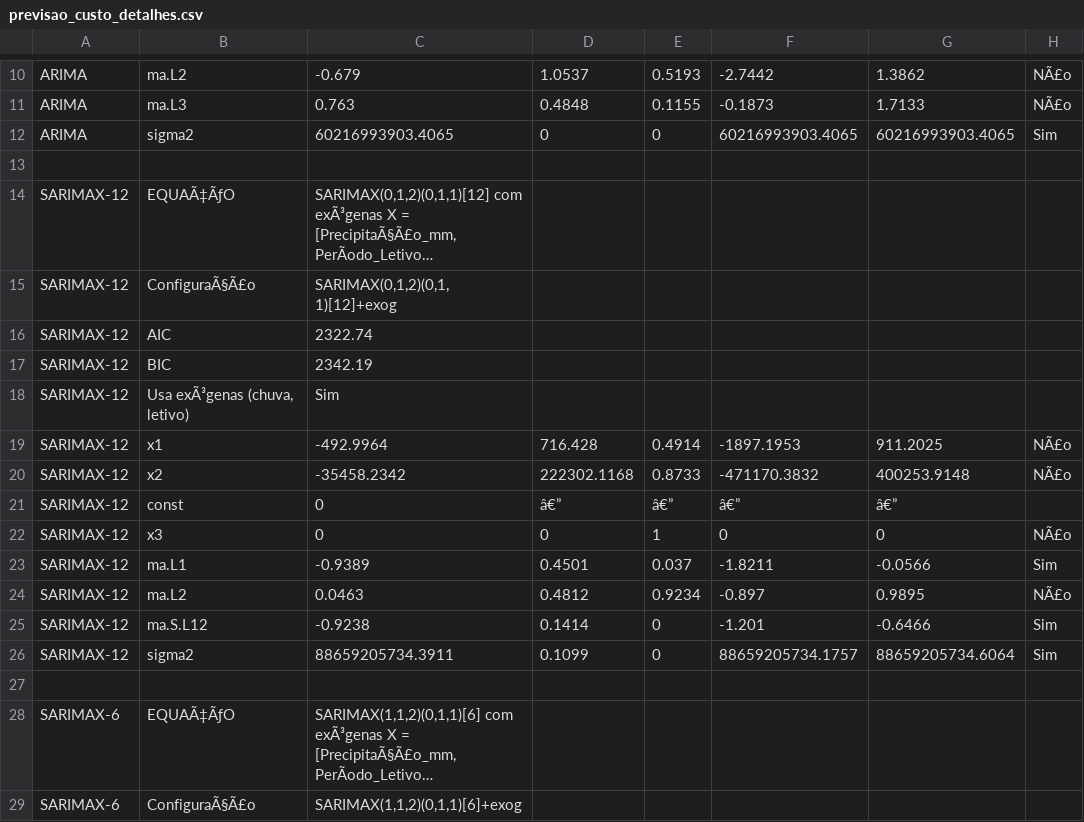
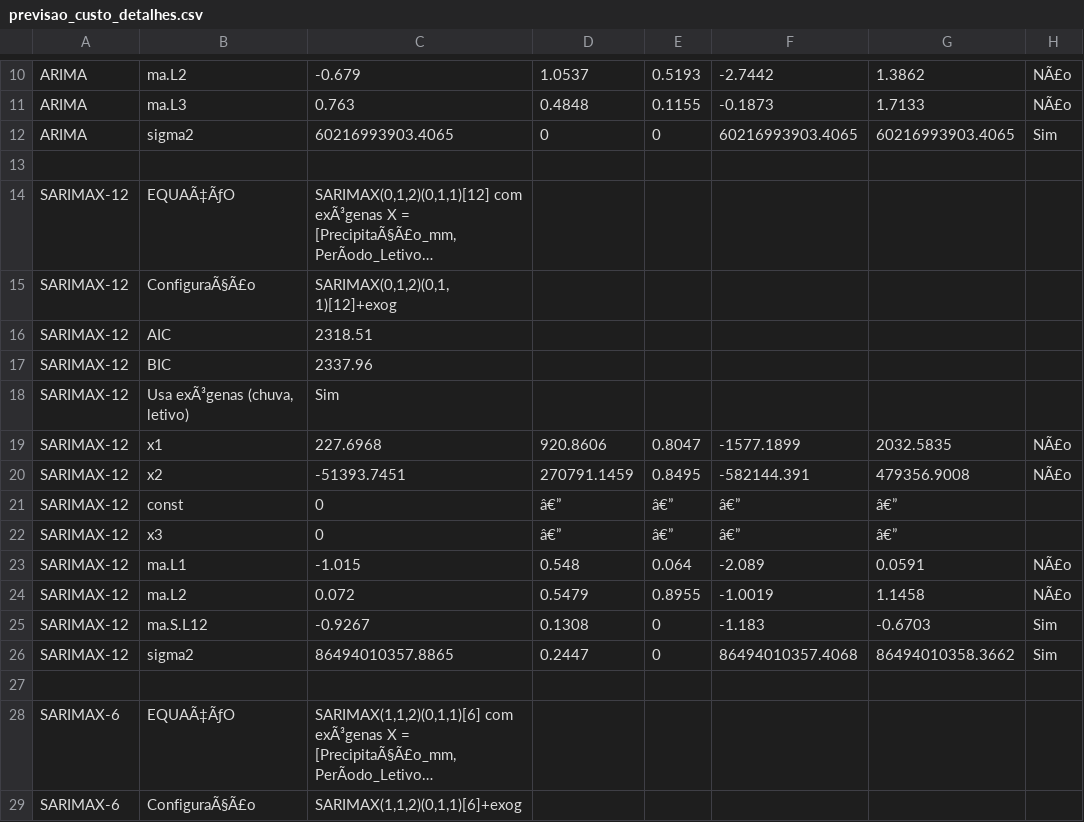
Before and after one commit to adinailson88/malha-previsao-custos, a CSV file: dados_csv/previsao_custo_detalhes.csv, drawn as a sheet; only a part is shown, gaps mark what is left out; long unchanged cells end in …; removed rows and columns are numbered as before the commit, all else as after; the diff covers the shown part only; the diff names each change by its address in the sheet, - before the commit and + after, or states it on an @@ line.

```diff
--- a/dados_csv/previsao_custo_detalhes.csv
+++ b/dados_csv/previsao_custo_detalhes.csv
-C16: 2322.74
+C16: 2318.51
-C17: 2342.19
+C17: 2337.96
-C19: -492.9964
+C19: 227.6968
-D19: 716.428
+D19: 920.8606
-E19: 0.4914
+E19: 0.8047
-F19: -1897.1953
+F19: -1577.1899
-G19: 911.2025
+G19: 2032.5835
-C20: -35458.2342
+C20: -51393.7451
-D20: 222302.1168
+D20: 270791.1459
-E20: 0.8733
+E20: 0.8495
-F20: -471170.3832
+F20: -582144.391
-G20: 400253.9148
+G20: 479356.9008
-D22: 0
+D22: â€”
-E22: 1
+E22: â€”
-F22: 0
+F22: â€”
-G22: 0
+G22: â€”
-H22: NÃ£o
+H22: (empty)
-row 23: SARIMAX-12 | ma.L1 | -0.9389 | 0.4501 | 0.037 | -1.8211 | -0.0566 | Sim
+row 23: SARIMAX-12 | ma.L1 | -1.015 | 0.548 | 0.064 | -2.089 | 0.0591 | NÃ£o
-C24: 0.0463
+C24: 0.072
-D24: 0.4812
+D24: 0.5479
-E24: 0.9234
+E24: 0.8955
-F24: -0.897
+F24: -1.0019
-G24: 0.9895
+G24: 1.1458
-C25: -0.9238
+C25: -0.9267
-D25: 0.1414
+D25: 0.1308
-F25: -1.201
+F25: -1.183
-G25: -0.6466
+G25: -0.6703
-C26: 88659205734.3911
+C26: 86494010357.8865
-D26: 0.1099
+D26: 0.2447
-F26: 88659205734.1757
+F26: 86494010357.4068
-G26: 88659205734.6064
+G26: 86494010358.3662
```
Also changed, not shown: 93 edited cells elsewhere in this file, dados_csv/contexto_sazonal.csv, dados_csv/filtros_disponiveis.csv, 8 other files.
